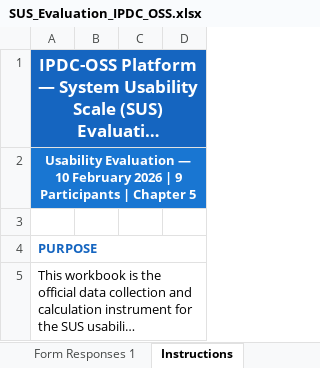
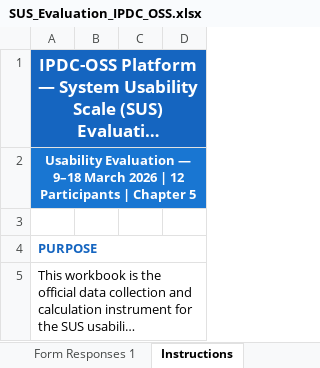
Before and after one commit to yeti2014/IPDC-OSS-platform, an Excel workbook: data/research/SUS_Evaluation_IPDC_OSS.xlsx, sheet Instructions, drawn as a sheet; only a part is shown; long unchanged cells end in …; values as stored, in another font and other column widths than the file's, no borders; the diff names each change by its address in the sheet, - before the commit and + after, or states it on an @@ line.

```diff
--- a/data/research/SUS_Evaluation_IPDC_OSS.xlsx (sheet Instructions)
+++ b/data/research/SUS_Evaluation_IPDC_OSS.xlsx (sheet Instructions)
-A2: …Evaluation — 10 February 2026 | 9 Participants |…
+A2: …Evaluation — 9–18 March 2026 | 12 Participants |…
```
